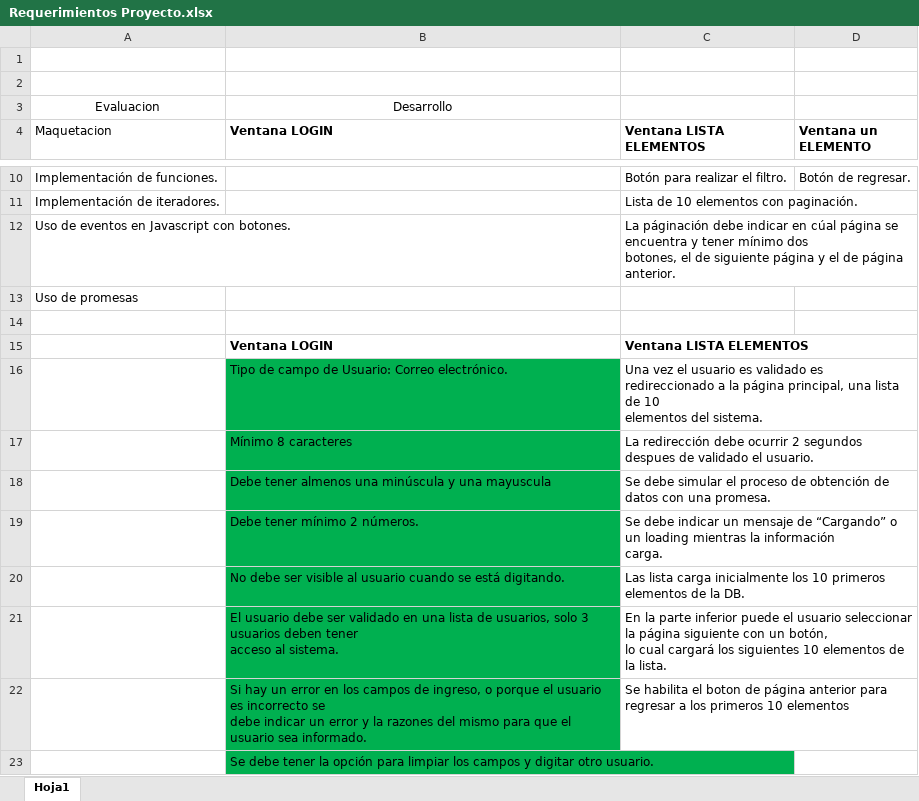
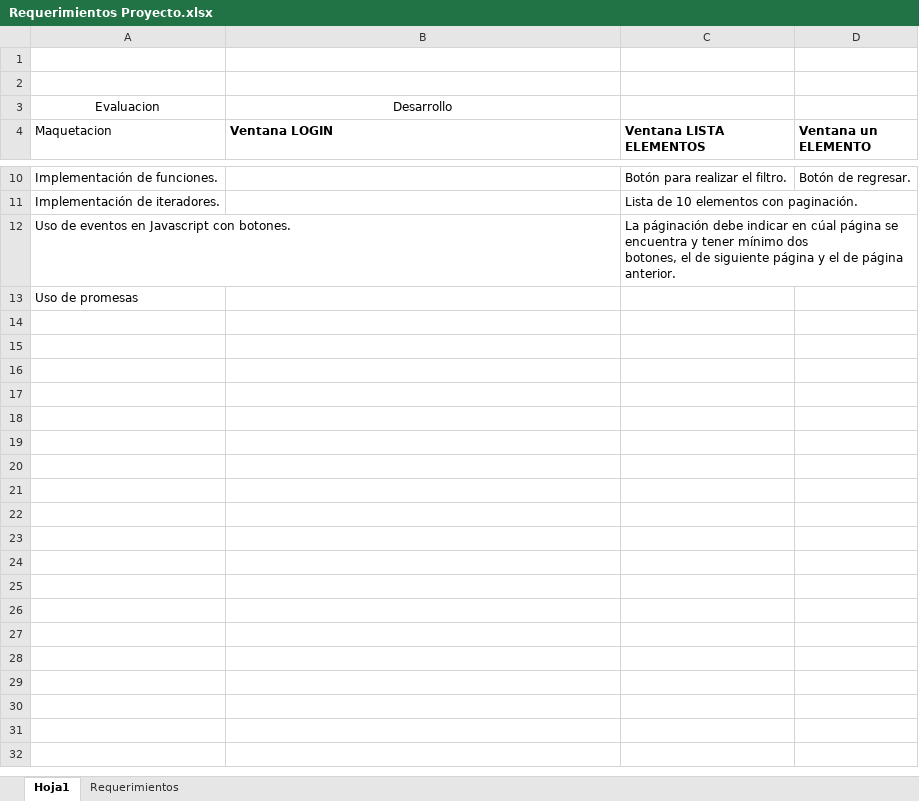
Before and after one commit to cristiian789/ProyectoSemestreWeb, an Excel workbook: ProyectoSemestreWeb/Requerimientos Proyecto.xlsx, sheet Hoja1, drawn as a sheet; only a part is shown, gaps mark what is left out; values as stored, in another font and other column widths than the file's, no borders; ↵ is a line break in a cell; the diff names each change by its address in the sheet, - before the commit and + after, or states it on an @@ line.

```diff
--- a/ProyectoSemestreWeb/Requerimientos Proyecto.xlsx (sheet Hoja1)
+++ b/ProyectoSemestreWeb/Requerimientos Proyecto.xlsx (sheet Hoja1)
+sheet tab: Requerimientos
-row 14: (empty)
-row 15:  | Ventana LOGIN | Ventana LISTA ELEMENTOS
-row 16:  | Tipo de campo de Usuario: Correo electrónico. | Una vez el usuario es validado es redireccionado a la página principal, una lista de 10 ↵ elementos del sistema.
-row 17:  | Mínimo 8 caracteres | La redirección debe ocurrir 2 segundos despues de validado el usuario.
-row 18:  | Debe tener almenos una minúscula y una mayuscula | Se debe simular el proceso de obtención de datos con una promesa.
-row 19:  | Debe tener mínimo 2 números. | Se debe indicar un mensaje de “Cargando” o un loading mientras la información ↵ carga.
-row 20:  | No debe ser visible al usuario cuando se está digitando. | Las lista carga inicialmente los 10 primeros elementos de la DB.
-row 21:  | El usuario debe ser validado en una lista de usuarios, solo 3 usuarios deben tener ↵ acceso al sistema. | En la parte inferior puede el usuario seleccionar la página siguiente con un botón, ↵ lo cual cargará los siguientes 10 elementos de la lista.
-row 22:  | Si hay un error en los campos de ingreso, o porque el usuario es incorrecto se ↵ debe indicar un error y la razones del mismo para que el usuario sea informado. | Se habilita el boton de página anterior para regresar a los primeros 10 elementos
-row 23:  | Se debe tener la opción para limpiar los campos y digitar otro usuario.
```
Also changed, not shown: 5 other files.
